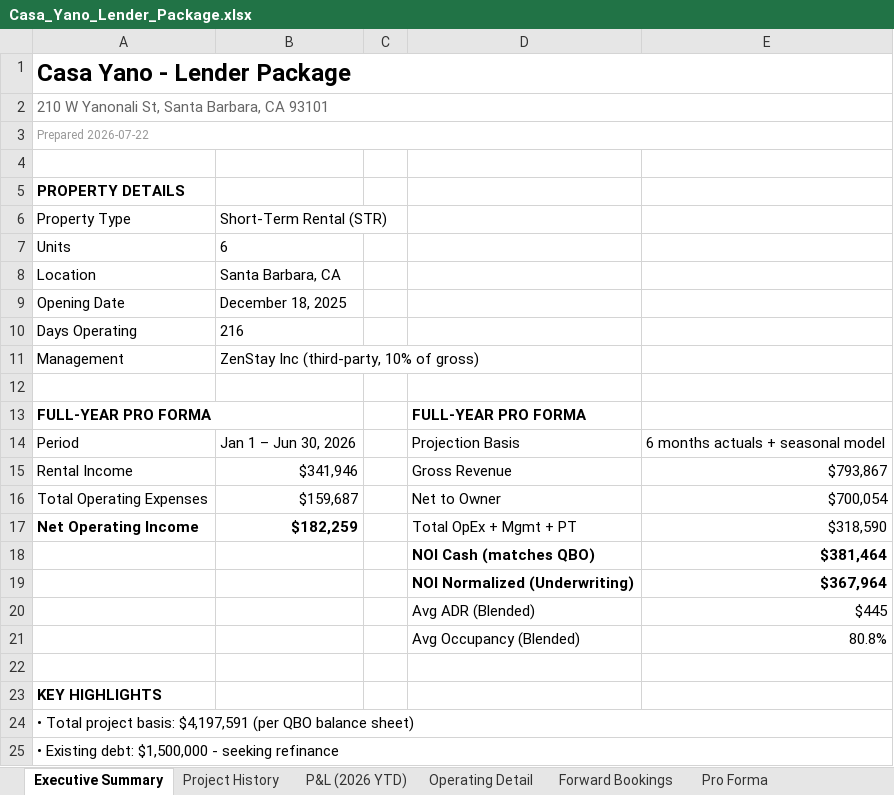
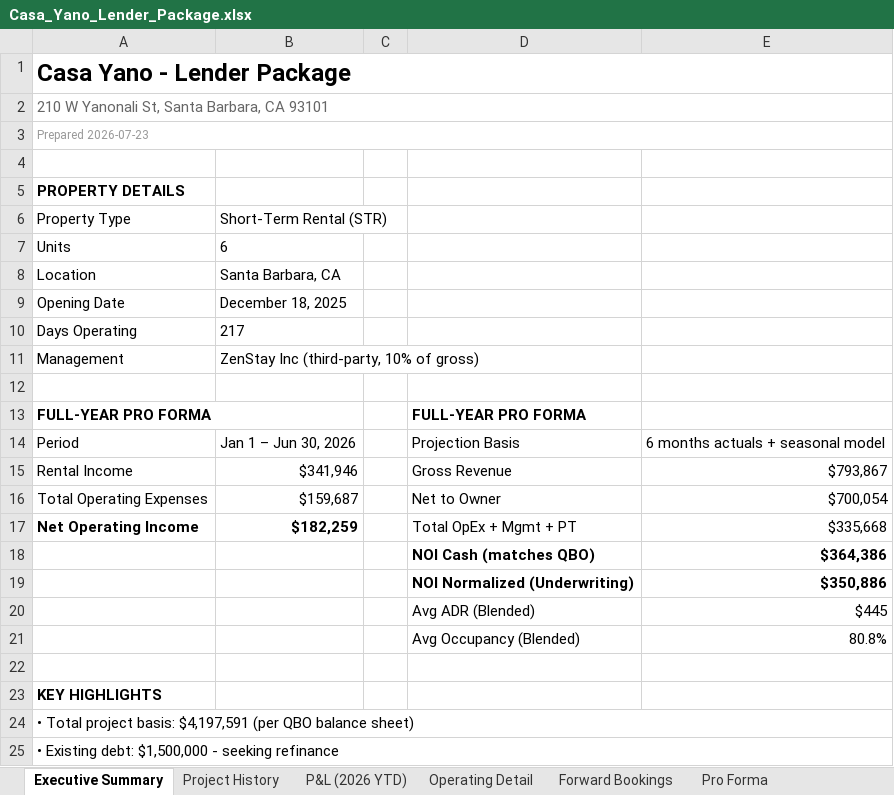
Before and after one commit to matt-dcp/yano, an Excel workbook: Casa_Yano_Lender_Package.xlsx, sheet Executive Summary, drawn as a sheet; only a part is shown; values as stored, in another font and other column widths than the file's, no borders; the diff names each change by its address in the sheet, - before the commit and + after, or states it on an @@ line.

```diff
--- a/Casa_Yano_Lender_Package.xlsx (sheet Executive Summary)
+++ b/Casa_Yano_Lender_Package.xlsx (sheet Executive Summary)
-A3: Prepared 2026-07-22
+A3: Prepared 2026-07-23
-B10: 216
+B10: 217
-E17: $318,590
+E17: $335,668
-E18: $381,464
+E18: $364,386
-E19: $367,964
+E19: $350,886
```
Also changed, not shown: sheet P&L (2026 YTD), sheet Pro Forma, sheet Forward Bookings, sheet Project History, 3 other files.
